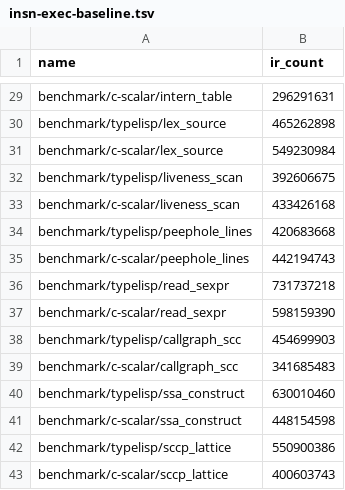
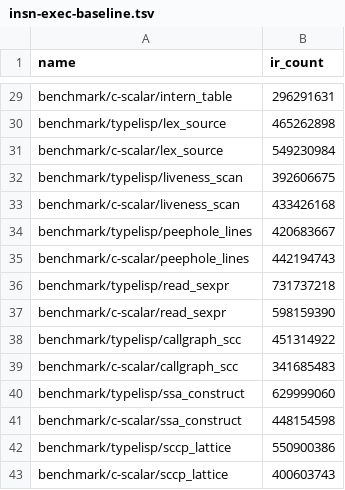
Before and after one commit to JoNil-Botta/typelisp, a TSV file: perf/insn-exec-baseline.tsv, drawn as a sheet; only a part is shown, gaps mark what is left out.

Commit message:
optimize: drop stores to a global no instruction reads (#c13-dead-global-store)
A direct Store to a global cell is unobservable when nothing reads or escapes
the cell, no Extern entry names it (an extern declaration or a provided export)
and this module defines its storage. The reachability walk the final prune
already runs now records reads separately from stores -- for body operands and
for every global initializer, so an address another global stores is a read
too -- and the prune that runs on the finished bodies drops each store-only
global and the stores that named it, then re-runs its DCE fixpoint on the
functions it changed. Running there is the point: the last reads of such a cell
survive almost the whole pipeline (callgraph_scc's cg-site-weight reads each
store back until the last round's dce_late), and the inliner, the pipeline's
only instruction producer, ran long before, so the final use set is the one the
rule asks about. No extra whole-program walk is added.

Two fixtures published a cell that only non-IR code reads (the crypto stack
scrub's probe phase, read by its assembly harness; the flags-reuse backend
fixtures' inline sink) and now name it themselves, as the fixture comments say
they mean to.

```diff
--- a/perf/insn-exec-baseline.tsv
+++ b/perf/insn-exec-baseline.tsv
@@ -33,3 +33,3 @@ benchmark/typelisp/liveness_scan	392606675
 benchmark/c-scalar/liveness_scan	433426168
-benchmark/typelisp/peephole_lines	420683668
+benchmark/typelisp/peephole_lines	420683667
 benchmark/c-scalar/peephole_lines	442194743
@@ -37,5 +37,5 @@ benchmark/typelisp/read_sexpr	731737218
 benchmark/c-scalar/read_sexpr	598159390
-benchmark/typelisp/callgraph_scc	454699903
+benchmark/typelisp/callgraph_scc	451314922
 benchmark/c-scalar/callgraph_scc	341685483
-benchmark/typelisp/ssa_construct	630010460
+benchmark/typelisp/ssa_construct	629999060
 benchmark/c-scalar/ssa_construct	448154598
```
Also changed, not shown: 8 other files.
